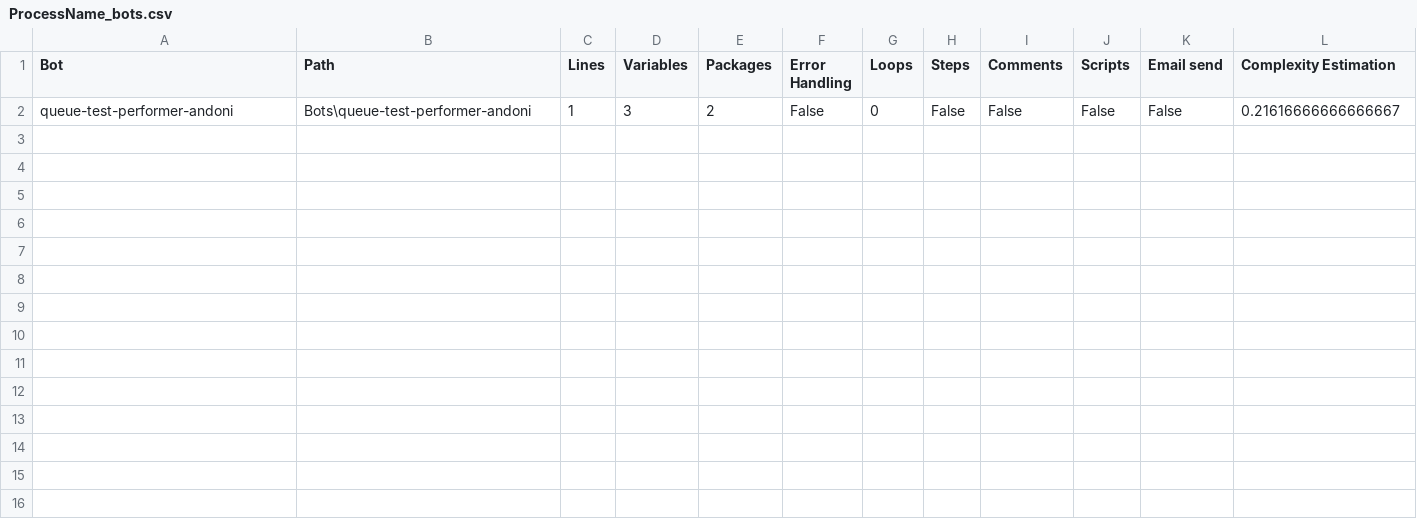
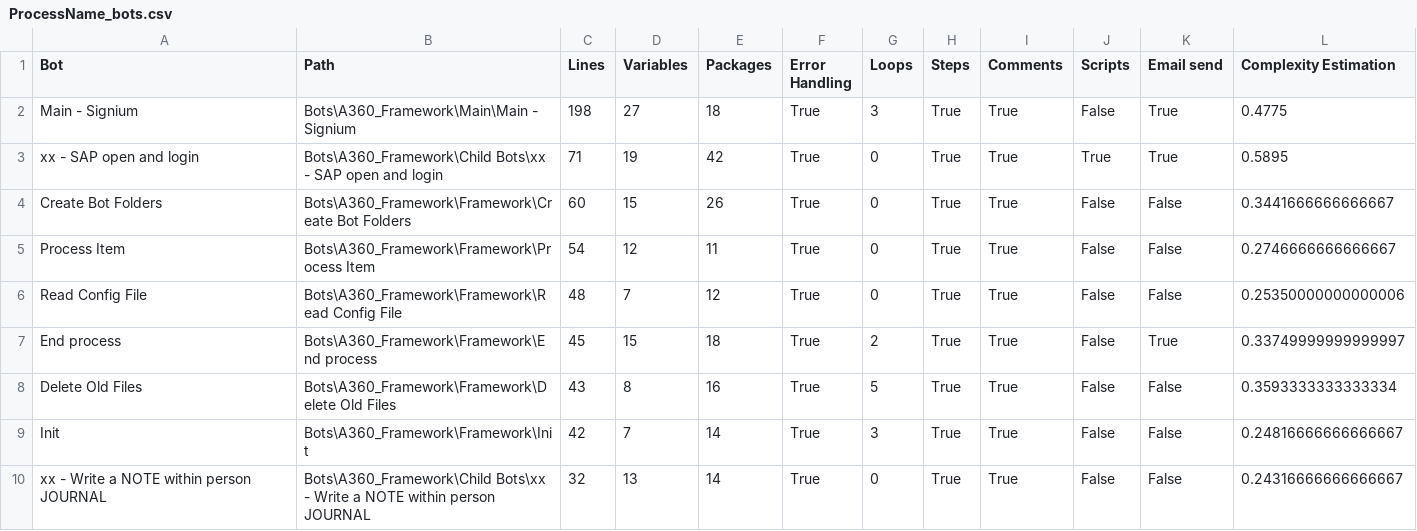
Before and after one commit to aagirre92/A360_Bot_Analyzer, a CSV file: output/ProcessName_bots.csv, drawn as a sheet; removed rows and columns are numbered as before the commit, all else as after; the diff names each change by its address in the sheet, - before the commit and + after, or states it on an @@ line.

Commit message:
Second dataframe that outputs other dependencies BUT task bots (such as scripts, config files, etc.)

```diff
--- a/output/ProcessName_bots.csv
+++ b/output/ProcessName_bots.csv
-row 2: queue-test-performer-andoni | Bots\queue-test-performer-andoni | 1 | 3 | 2 | False | 0 | False | False | False | False | 0.21616666666666667
+row 2: Main - Signium | Bots\A360_Framework\Main\Main - Signium | 198 | 27 | 18 | True | 3 | True | True | False | True | 0.4775
+row 3: xx - SAP open and login | Bots\A360_Framework\Child Bots\xx - SAP open and login | 71 | 19 | 42 | True | 0 | True | True | True | True | 0.5895
+row 4: Create Bot Folders | Bots\A360_Framework\Framework\Create Bot Folders | 60 | 15 | 26 | True | 0 | True | True | False | False | 0.3441666666666667
+row 5: Process Item | Bots\A360_Framework\Framework\Process Item | 54 | 12 | 11 | True | 0 | True | True | False | False | 0.2746666666666667
+row 6: Read Config File | Bots\A360_Framework\Framework\Read Config File | 48 | 7 | 12 | True | 0 | True | True | False | False | 0.25350000000000006
+row 7: End process | Bots\A360_Framework\Framework\End process | 45 | 15 | 18 | True | 2 | True | True | False | True | 0.33749999999999997
+row 8: Delete Old Files | Bots\A360_Framework\Framework\Delete Old Files | 43 | 8 | 16 | True | 5 | True | True | False | False | 0.3593333333333334
+row 9: Init | Bots\A360_Framework\Framework\Init | 42 | 7 | 14 | True | 3 | True | True | False | False | 0.24816666666666667
+row 10: xx - Write a NOTE within person JOURNAL | Bots\A360_Framework\Child Bots\xx - Write a NOTE within person JOURNAL | 32 | 13 | 14 | True | 0 | True | True | False | False | 0.24316666666666667
```
Also changed, not shown: 2 other files.
